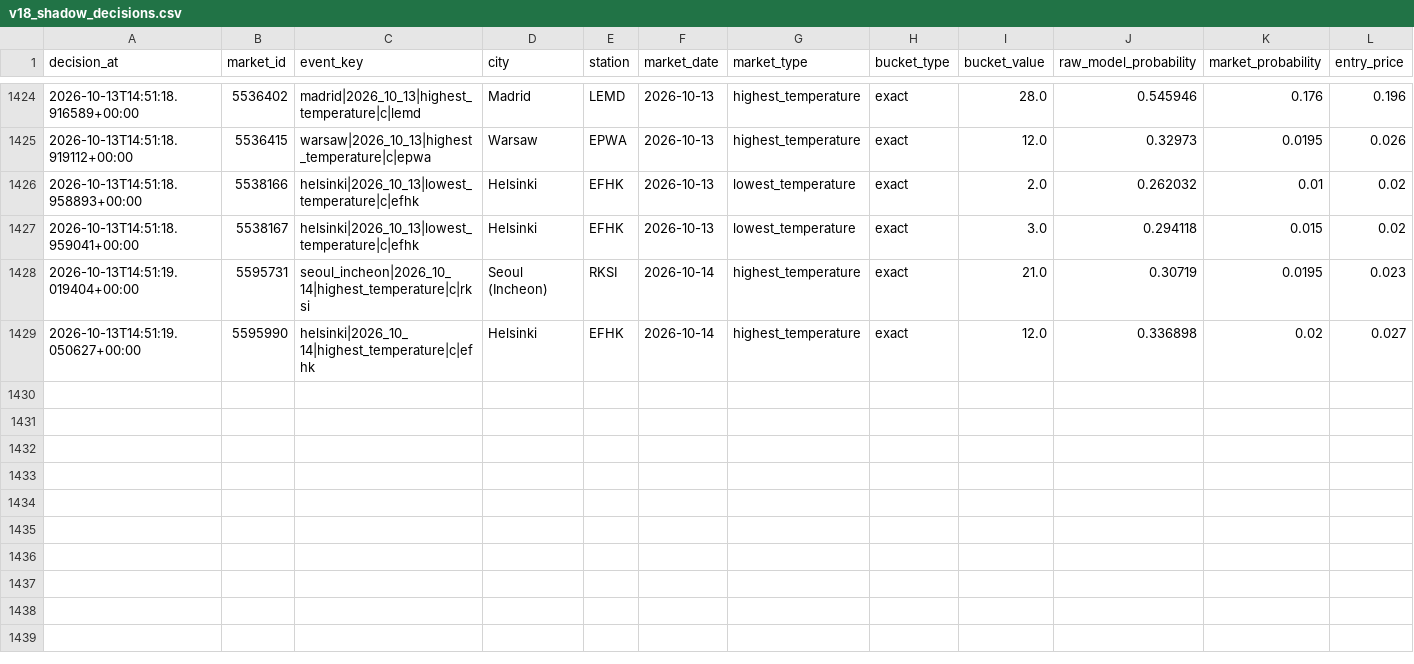
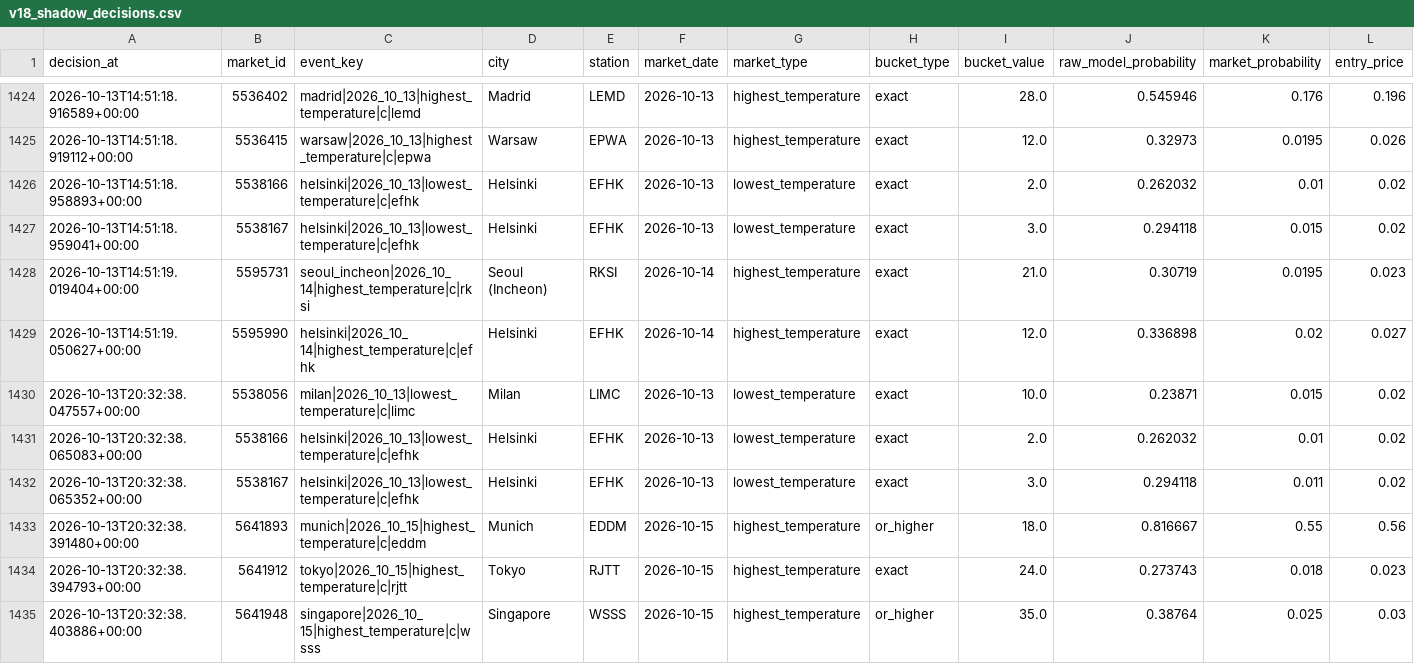
Before and after one commit to nelgibson836-png/PolymarketWeatherEdgeLab, a CSV file: data/edge/validation/v18_shadow_decisions.csv, drawn as a sheet; only a part is shown, gaps mark what is left out; rows hold the shown columns only; the diff names each change by its address in the sheet, - before the commit and + after, or states it on an @@ line.

```diff
--- a/data/edge/validation/v18_shadow_decisions.csv
+++ b/data/edge/validation/v18_shadow_decisions.csv
+row 1430: 2026-10-13T20:32:38.047557+00:00 | 5538056 | milan|2026_10_13|lowest_temperature|c|limc | Milan | LIMC | 2026-10-13 | lowest_temperature | exact | 10.0 | 0.23871 | 0.015 | 0.02
+row 1431: 2026-10-13T20:32:38.065083+00:00 | 5538166 | helsinki|2026_10_13|lowest_temperature|c|efhk | Helsinki | EFHK | 2026-10-13 | lowest_temperature | exact | 2.0 | 0.262032 | 0.01 | 0.02
+row 1432: 2026-10-13T20:32:38.065352+00:00 | 5538167 | helsinki|2026_10_13|lowest_temperature|c|efhk | Helsinki | EFHK | 2026-10-13 | lowest_temperature | exact | 3.0 | 0.294118 | 0.011 | 0.02
+row 1433: 2026-10-13T20:32:38.391480+00:00 | 5641893 | munich|2026_10_15|highest_temperature|c|eddm | Munich | EDDM | 2026-10-15 | highest_temperature | or_higher | 18.0 | 0.816667 | 0.55 | 0.56
+row 1434: 2026-10-13T20:32:38.394793+00:00 | 5641912 | tokyo|2026_10_15|highest_temperature|c|rjtt | Tokyo | RJTT | 2026-10-15 | highest_temperature | exact | 24.0 | 0.273743 | 0.018 | 0.023
+row 1435: 2026-10-13T20:32:38.403886+00:00 | 5641948 | singapore|2026_10_15|highest_temperature|c|wsss | Singapore | WSSS | 2026-10-15 | highest_temperature | or_higher | 35.0 | 0.38764 | 0.025 | 0.03
```
Also changed, not shown: 22 other files.
